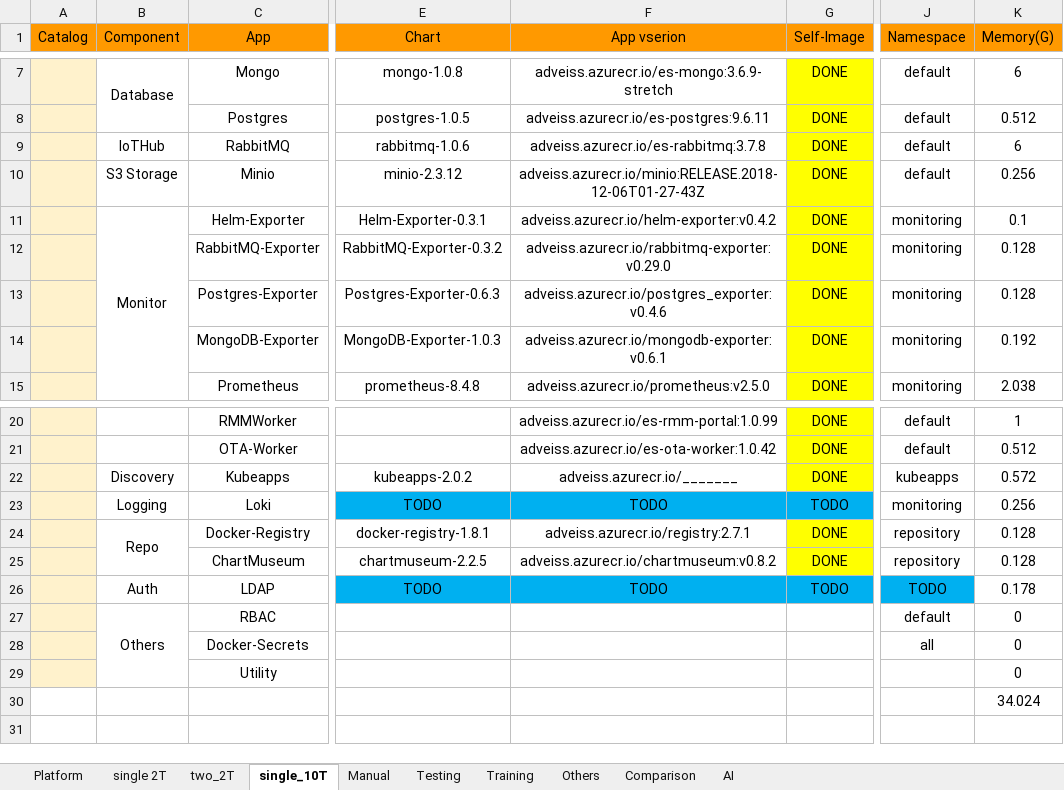
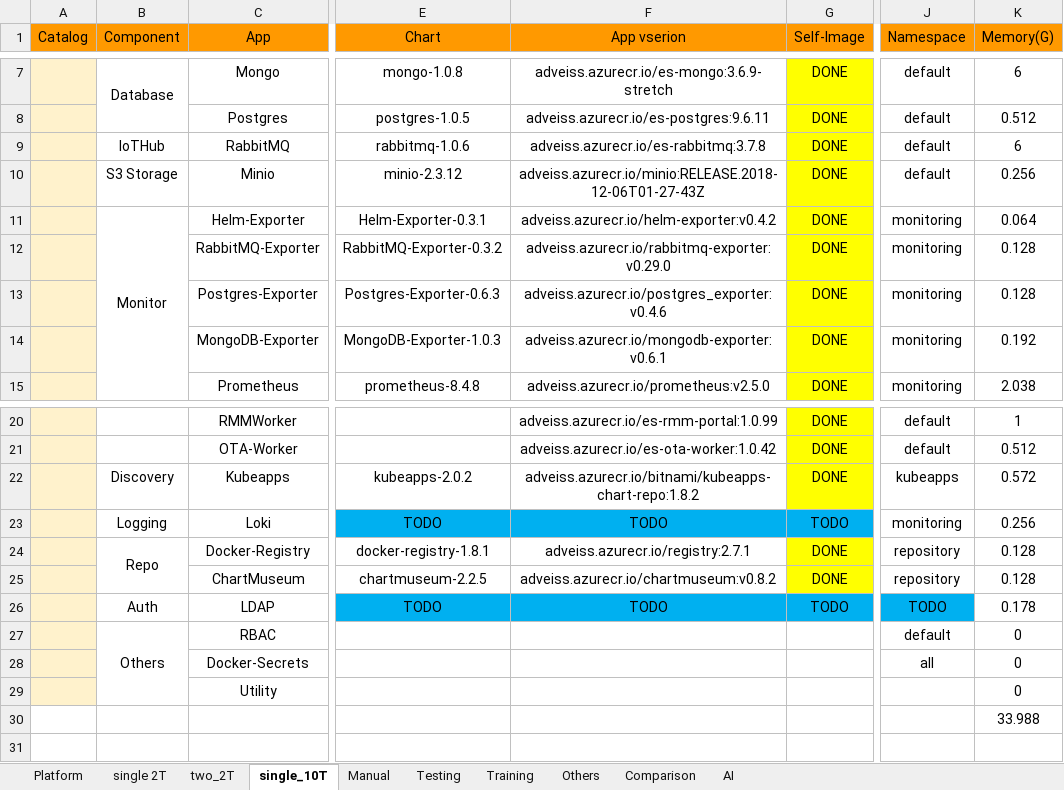
Before and after one commit to TsubasaEX/Tracks, an Excel workbook: spec/ark3530_specs.xlsx, sheet single_10T, drawn as a sheet; only a part is shown, gaps mark what is left out; values as stored, in another font and other column widths than the file's, no borders; the diff names each change by its address in the sheet, - before the commit and + after, or states it on an @@ line.

```diff
--- a/spec/ark3530_specs.xlsx (sheet single_10T)
+++ b/spec/ark3530_specs.xlsx (sheet single_10T)
-K11 (Memory(G)): 0.1
+K11 (Memory(G)): 0.064
-F22 (App vserion): adveiss.azurecr.io/_______
+F22 (App vserion): adveiss.azurecr.io/bitnami/kubeapps-chart-repo:1.8.2
-K30 (Memory(G)): 34.024
+K30 (Memory(G)): 33.988
```
Also changed, not shown: sheet single 2T, sheet two_2T, testCase/testReport.xlsx, 33 other files.
